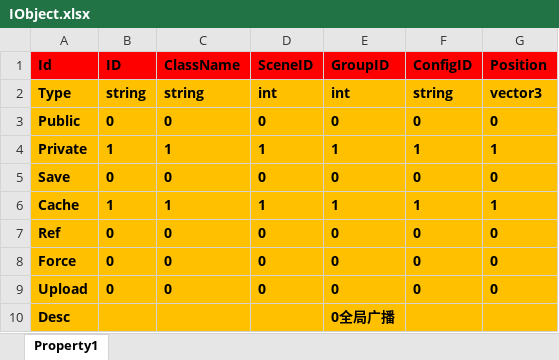
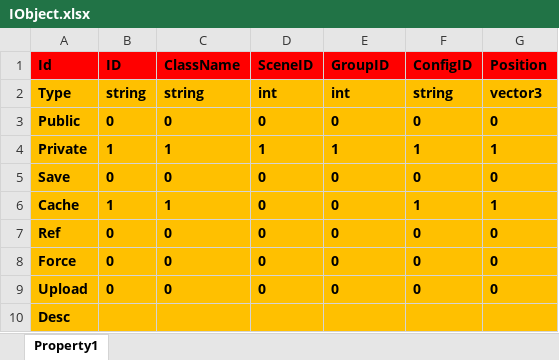
Before and after one commit to hu-81/NoahGameFramee, an Excel workbook: _Out/NFDataCfg/Excel/IObject.xlsx, sheet Property1, drawn as a sheet; values as stored, in another font and other column widths than the file's, no borders; the diff names each change by its address in the sheet, - before the commit and + after, or states it on an @@ line.

```diff
--- a/_Out/NFDataCfg/Excel/IObject.xlsx (sheet Property1)
+++ b/_Out/NFDataCfg/Excel/IObject.xlsx (sheet Property1)
-D6 (SceneID): 1
+D6 (SceneID): 0
-E6 (GroupID): 1
+E6 (GroupID): 0
-E10 (GroupID): 0全局广播
+E10 (GroupID): (empty)
```
Also changed, not shown: _Out/NFDataCfg/Excel/EffectData.xlsx, _Out/NFDataCfg/Excel/Player.xlsx, 10 other files.
